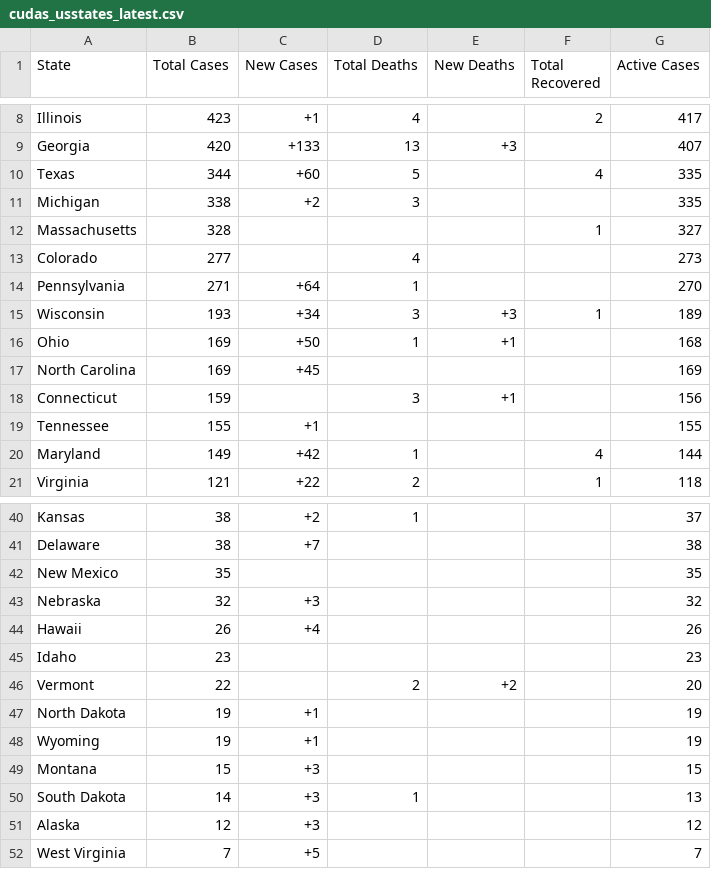
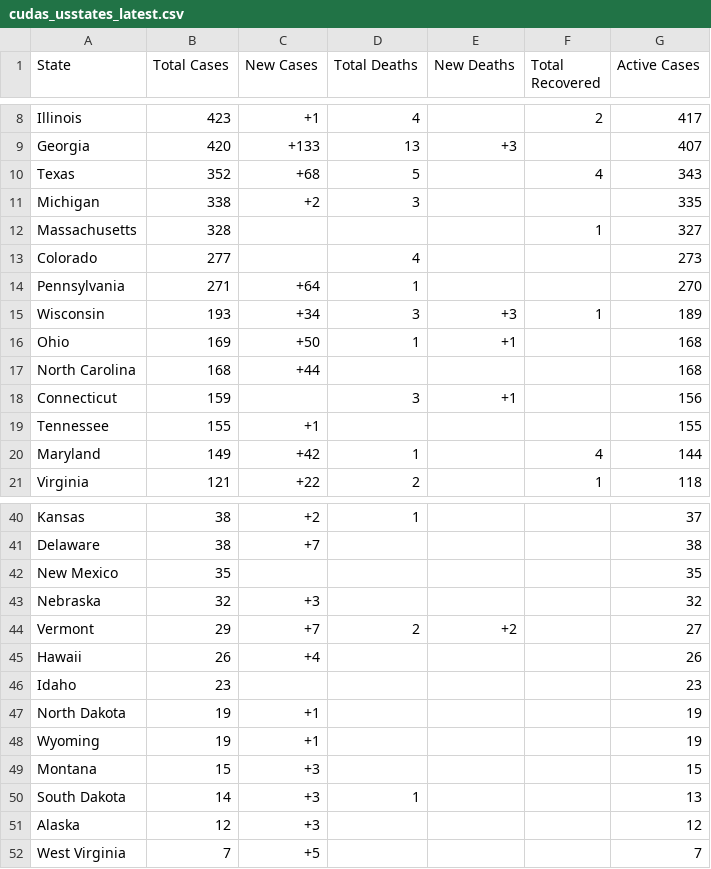
Before and after one commit to WeatherEric/covid19, a CSV file: latestdata/cudas_usstates_latest.csv, drawn as a sheet; only a part is shown, gaps mark what is left out.

Commit message:
20200320 19:00:01Z Upload

```diff
--- a/latestdata/cudas_usstates_latest.csv
+++ b/latestdata/cudas_usstates_latest.csv
@@ -9,3 +9,3 @@ Illinois,423,+1,4,,2,417
 Georgia,420,+133,13,+3,,407
-Texas,344,+60,5,,4,335
+Texas,352,+68,5,,4,343
 Michigan,338,+2,3,,,335
@@ -16,3 +16,3 @@ Wisconsin,193,+34,3,+3,1,189
 Ohio,169,+50,1,+1,,168
-North Carolina,169,+45,,,,169
+North Carolina,168,+44,,,,168
 Connecticut,159,,3,+1,,156
@@ -43,5 +43,5 @@ New Mexico,35,,,,,35
 Nebraska,32,+3,,,,32
+Vermont,29,+7,2,+2,,27
 Hawaii,26,+4,,,,26
 Idaho,23,,,,,23
-Vermont,22,,2,+2,,20
 North Dakota,19,+1,,,,19
```
